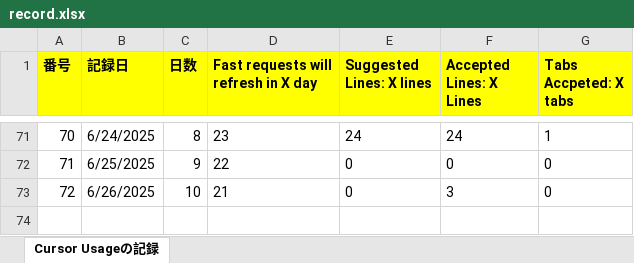
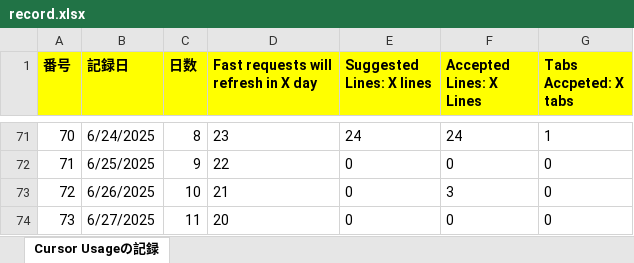
Before and after one commit to KenichiroArai/Blog, an Excel workbook: docs/Cursor/record.xlsx, sheet Cursor Usageの記録, drawn as a sheet; only a part is shown, gaps mark what is left out; values as stored, in another font and other column widths than the file's, no borders; the diff names each change by its address in the sheet, - before the commit and + after, or states it on an @@ line.

```diff
--- a/docs/Cursor/record.xlsx (sheet Cursor Usageの記録)
+++ b/docs/Cursor/record.xlsx (sheet Cursor Usageの記録)
+row 74: 73 | 6/27/2025 | 11 | 20 | 0 | 0 | 0
```
Also changed, not shown: formulas that keep their value, docs/CodeSignal/record.xlsx.
